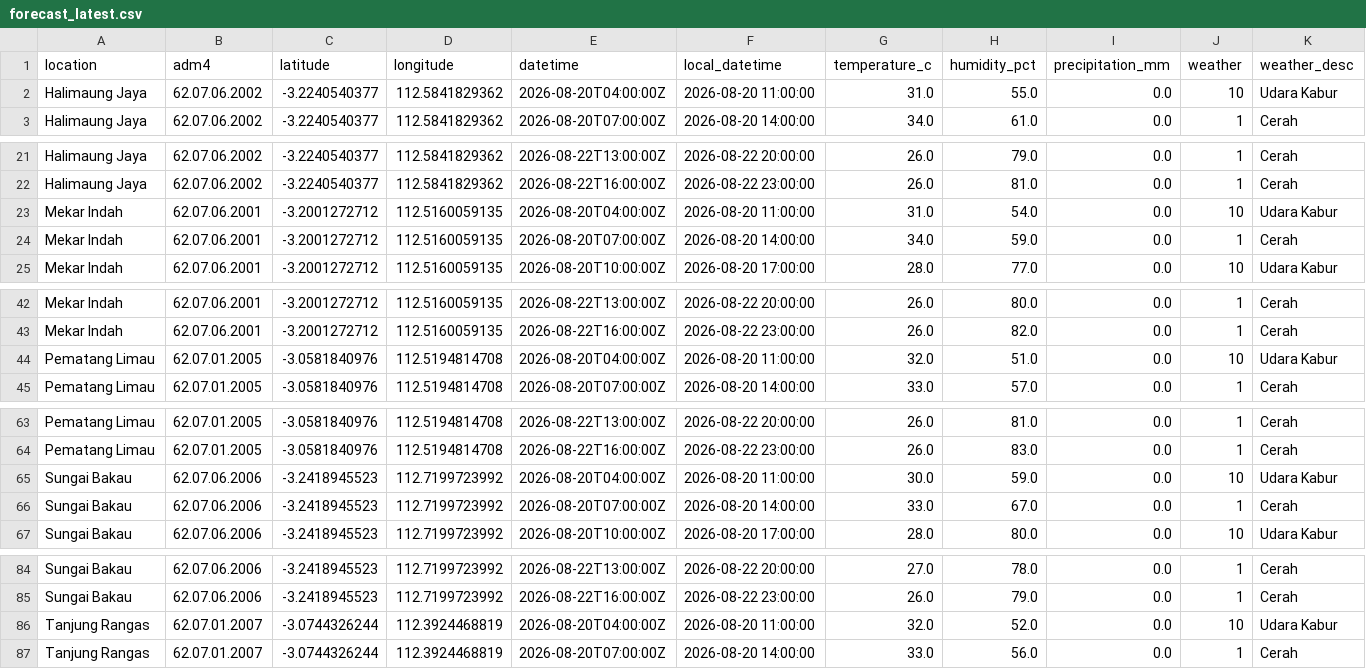
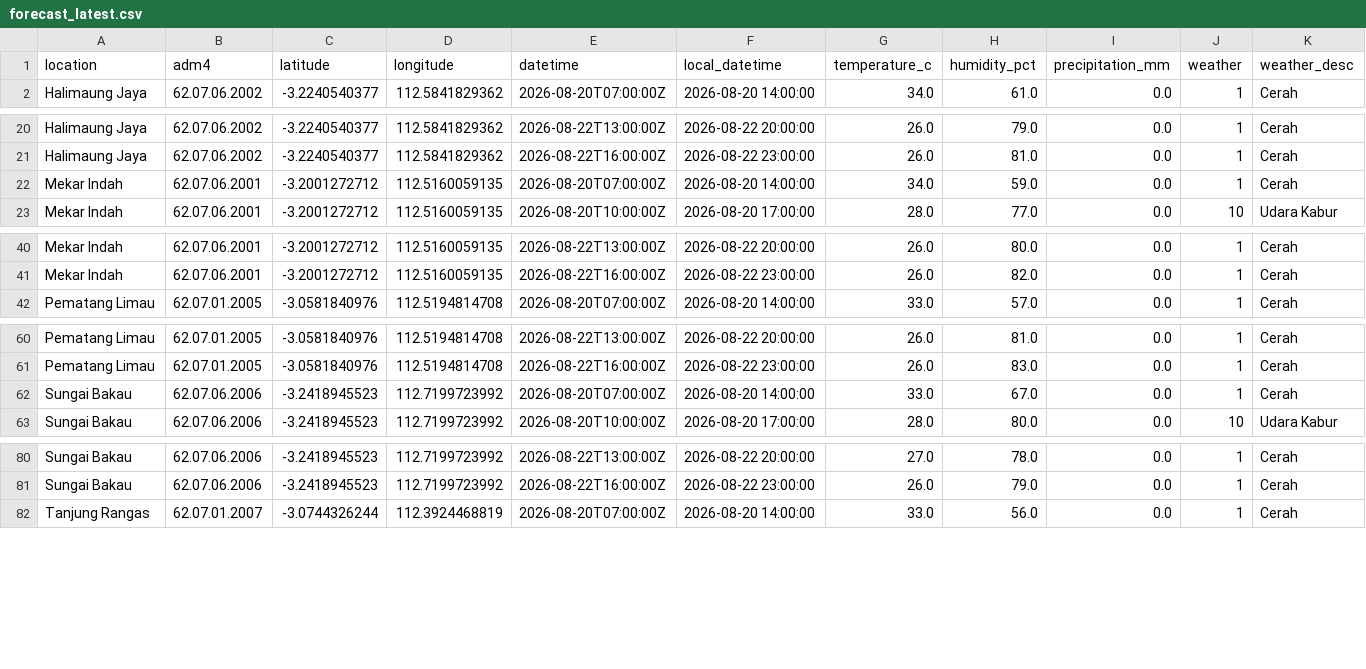
Before and after one commit to datoeltoel/serpro-climate-carbon-monitoring, a CSV file: data/processed/climate/bmkg/forecast_latest.csv, drawn as a sheet; only a part is shown, gaps mark what is left out; rows hold the shown columns only; the diff names each change by its address in the sheet, - before the commit and + after, or states it on an @@ line.

```diff
--- a/data/processed/climate/bmkg/forecast_latest.csv
+++ b/data/processed/climate/bmkg/forecast_latest.csv
-row 2: Halimaung Jaya | 62.07.06.2002 | -3.2240540377 | 112.5841829362 | 2026-08-20T04:00:00Z | 2026-08-20 11:00:00 | 31.0 | 55.0 | 0.0 | 10 | Udara Kabur
-row 23: Mekar Indah | 62.07.06.2001 | -3.2001272712 | 112.5160059135 | 2026-08-20T04:00:00Z | 2026-08-20 11:00:00 | 31.0 | 54.0 | 0.0 | 10 | Udara Kabur
-row 44: Pematang Limau | 62.07.01.2005 | -3.0581840976 | 112.5194814708 | 2026-08-20T04:00:00Z | 2026-08-20 11:00:00 | 32.0 | 51.0 | 0.0 | 10 | Udara Kabur
-row 65: Sungai Bakau | 62.07.06.2006 | -3.2418945523 | 112.7199723992 | 2026-08-20T04:00:00Z | 2026-08-20 11:00:00 | 30.0 | 59.0 | 0.0 | 10 | Udara Kabur
-row 86: Tanjung Rangas | 62.07.01.2007 | -3.0744326244 | 112.3924468819 | 2026-08-20T04:00:00Z | 2026-08-20 11:00:00 | 32.0 | 52.0 | 0.0 | 10 | Udara Kabur
```
Also changed, not shown: 1 other file.
